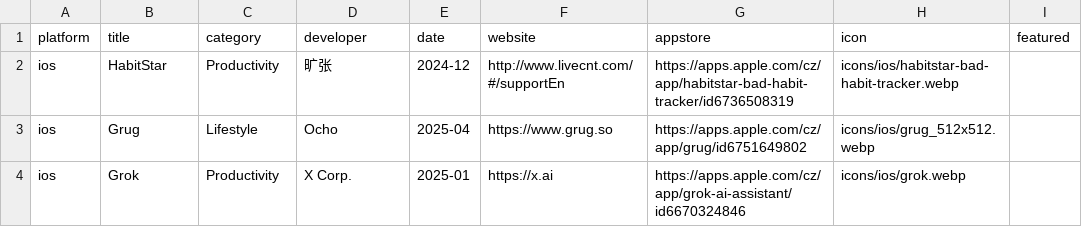
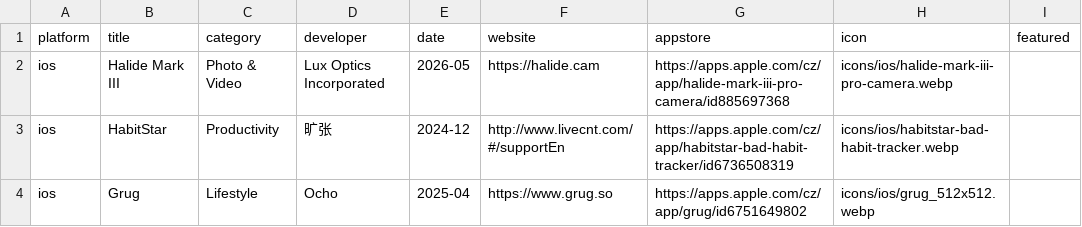
Before and after one commit to Manekenthe/IconSpace, a CSV file: data/apps.csv, drawn as a sheet; only a part is shown; the shorter side is filled out with more unchanged rows.

Commit message:
Update apps.csv

```diff
--- a/data/apps.csv
+++ b/data/apps.csv
@@ -1,2 +1,3 @@
 platform,title,category,developer,date,website,appstore,icon,featured
+ios,Halide Mark III,Photo & Video,Lux Optics Incorporated,2026-05,https://halide.cam,https://apps.apple.com/cz/app/halide-mark-iii-pro-camera/id885697368,icons/ios/halide-mark-iii-pro-camera.webp,
 ios,HabitStar,Productivity,旷张,2024-12,http://www.livecnt.com/#/supportEn,https://apps.apple.com/cz/app/habitstar-bad-habit-tracker/id6736508319,icons/ios/habitstar-bad-habit-tracker.webp,
```
